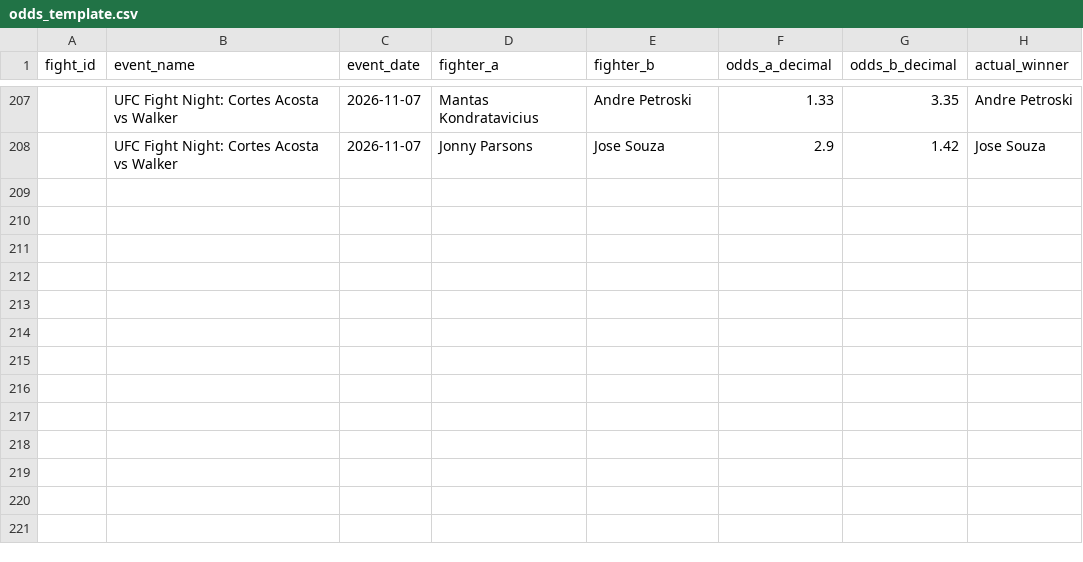
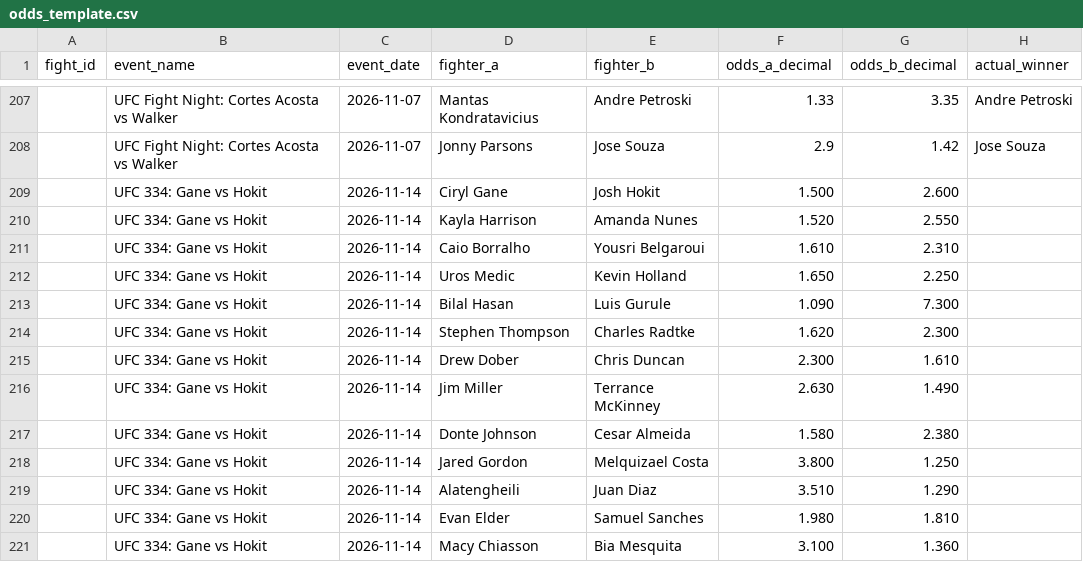
Before and after one commit to bergols/ufc-predictor, a CSV file: data/odds_template.csv, drawn as a sheet; only a part is shown, gaps mark what is left out; the diff names each change by its address in the sheet, - before the commit and + after, or states it on an @@ line.

```diff
--- a/data/odds_template.csv
+++ b/data/odds_template.csv
+row 209:  | UFC 334: Gane vs Hokit | 2026-11-14 | Ciryl Gane | Josh Hokit | 1.500 | 2.600
+row 210:  | UFC 334: Gane vs Hokit | 2026-11-14 | Kayla Harrison | Amanda Nunes | 1.520 | 2.550
+row 211:  | UFC 334: Gane vs Hokit | 2026-11-14 | Caio Borralho | Yousri Belgaroui | 1.610 | 2.310
+row 212:  | UFC 334: Gane vs Hokit | 2026-11-14 | Uros Medic | Kevin Holland | 1.650 | 2.250
+row 213:  | UFC 334: Gane vs Hokit | 2026-11-14 | Bilal Hasan | Luis Gurule | 1.090 | 7.300
+row 214:  | UFC 334: Gane vs Hokit | 2026-11-14 | Stephen Thompson | Charles Radtke | 1.620 | 2.300
+row 215:  | UFC 334: Gane vs Hokit | 2026-11-14 | Drew Dober | Chris Duncan | 2.300 | 1.610
+row 216:  | UFC 334: Gane vs Hokit | 2026-11-14 | Jim Miller | Terrance McKinney | 2.630 | 1.490
+row 217:  | UFC 334: Gane vs Hokit | 2026-11-14 | Donte Johnson | Cesar Almeida | 1.580 | 2.380
+row 218:  | UFC 334: Gane vs Hokit | 2026-11-14 | Jared Gordon | Melquizael Costa | 3.800 | 1.250
+row 219:  | UFC 334: Gane vs Hokit | 2026-11-14 | Alatengheili | Juan Diaz | 3.510 | 1.290
+row 220:  | UFC 334: Gane vs Hokit | 2026-11-14 | Evan Elder | Samuel Sanches | 1.980 | 1.810
+row 221:  | UFC 334: Gane vs Hokit | 2026-11-14 | Macy Chiasson | Bia Mesquita | 3.100 | 1.360
```
Also changed, not shown: data/proveniencia/chamadas.csv, 6 other files.
